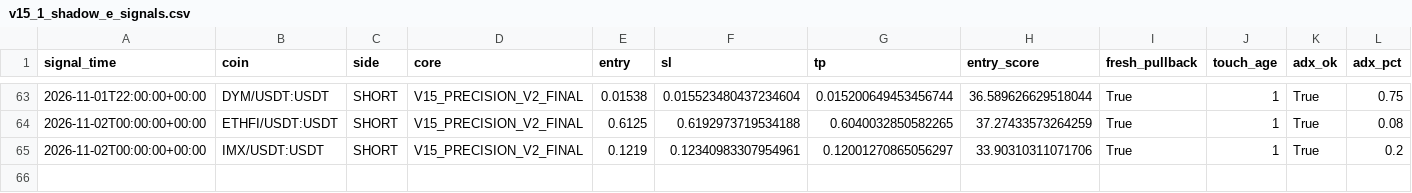
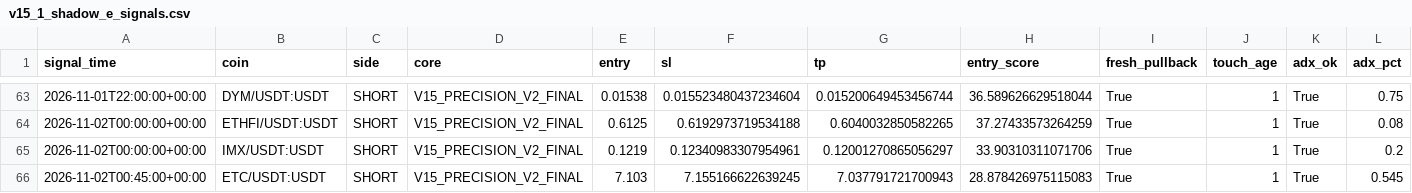
Before and after one commit to samesameagro-droid/sam-edge-v15-v8i, a CSV file: v15_1_shadow_e_signals.csv, drawn as a sheet; only a part is shown, gaps mark what is left out; rows hold the shown columns only; the diff names each change by its address in the sheet, - before the commit and + after, or states it on an @@ line.

```diff
--- a/v15_1_shadow_e_signals.csv
+++ b/v15_1_shadow_e_signals.csv
+row 66: 2026-11-02T00:45:00+00:00 | ETC/USDT:USDT | SHORT | V15_PRECISION_V2_FINAL | 7.103 | 7.155166622639245 | 7.037791721700943 | 28.878426975115083 | True | 1 | True | 0.545
```
Also changed, not shown: paper_v15_trades_v2.csv, v15_forward_test_ongoing.csv, 8 other files.
